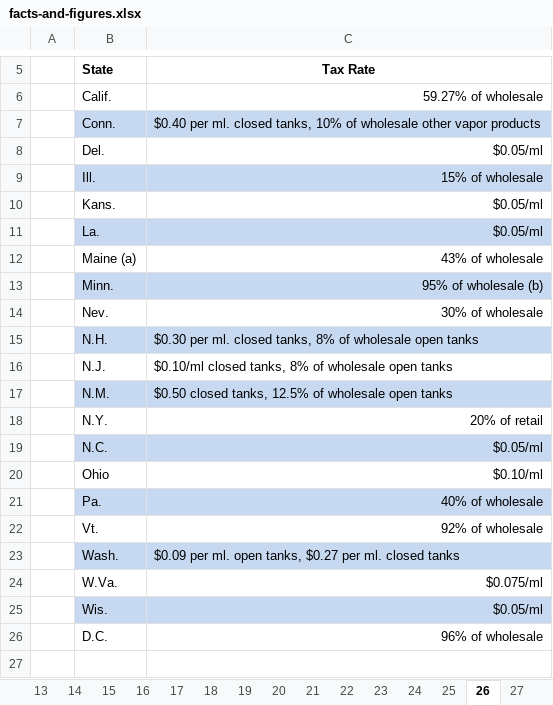
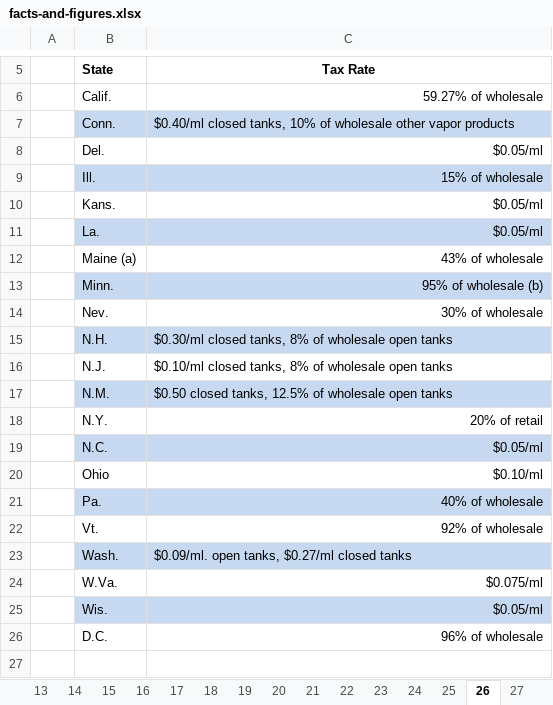
Before and after one commit to TaxFoundation/facts-and-figures-web, an Excel workbook: src/data/facts-and-figures.xlsx, sheet 26, drawn as a sheet; only a part is shown, gaps mark what is left out; values as stored, in another font and other column widths than the file's, no borders; the diff names each change by its address in the sheet, - before the commit and + after, or states it on an @@ line.

```diff
--- a/src/data/facts-and-figures.xlsx (sheet 26)
+++ b/src/data/facts-and-figures.xlsx (sheet 26)
-C7 (Tax Rate): $0.40 per ml. closed tanks,…
+C7 (Tax Rate): $0.40/ml closed tanks,…
-C15 (Tax Rate): $0.30 per ml. closed tanks,…
+C15 (Tax Rate): $0.30/ml closed tanks,…
-C23 (Tax Rate): $0.09 per ml. open tanks, $0.27 per ml. closed tanks
+C23 (Tax Rate): $0.09/ml. open tanks, $0.27/ml closed tanks
```
Also changed, not shown: sheet 30, sheet 34.
